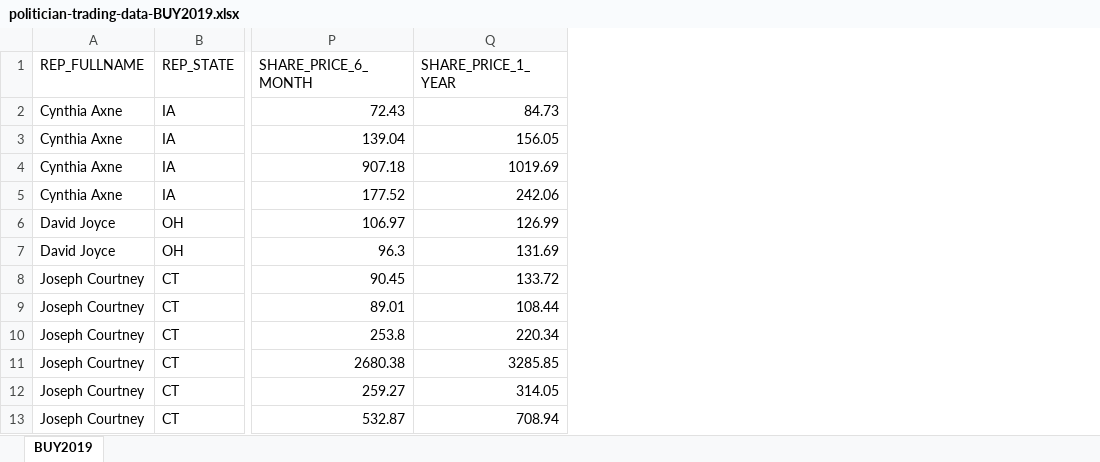
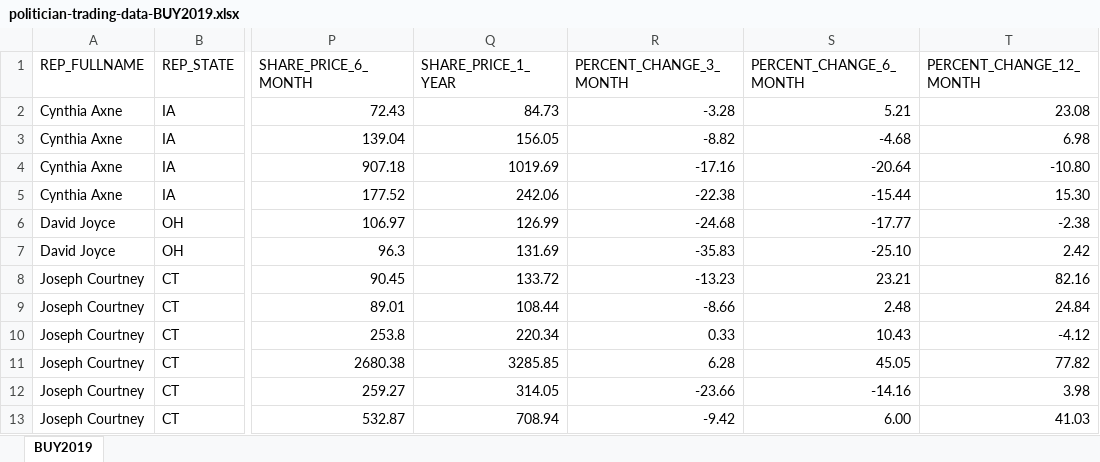
Before and after one commit to willcutchin/bills-for-bills, an Excel workbook: data-sets/politician-trading-data/politician-trading-data-xlsx/politician-trading-data-BUY2019.xlsx, sheet BUY2019, drawn as a sheet; only a part is shown, gaps mark what is left out; values as stored, in another font and other column widths than the file's, no borders; the diff names each change by its address in the sheet, - before the commit and + after, or states it on an @@ line.

```diff
--- a/data-sets/politician-trading-data/politician-trading-data-xlsx/politician-trading-data-BUY2019.xlsx (sheet BUY2019)
+++ b/data-sets/politician-trading-data/politician-trading-data-xlsx/politician-trading-data-BUY2019.xlsx (sheet BUY2019)
+column R (PERCENT_CHANGE_3_MONTH), rows 2-13: -3.28 | -8.82 | -17.16 | -22.38 | -24.68 | -35.83 | -13.23 | -8.66 | 0.33 | 6.28 | -23.66 | -9.42
+column S (PERCENT_CHANGE_6_MONTH), rows 2-13: 5.21 | -4.68 | -20.64 | -15.44 | -17.77 | -25.10 | 23.21 | 2.48 | 10.43 | 45.05 | -14.16 | 6.00
+column T (PERCENT_CHANGE_12_MONTH), rows 2-13: 23.08 | 6.98 | -10.80 | 15.30 | -2.38 | 2.42 | 82.16 | 24.84 | -4.12 | 77.82 | 3.98 | 41.03
```
Also changed, not shown: data-sets/politician-trading-data/politician-trading-data-xlsx/politician-trading-data-BUY2021.xlsx, 1 other file.
